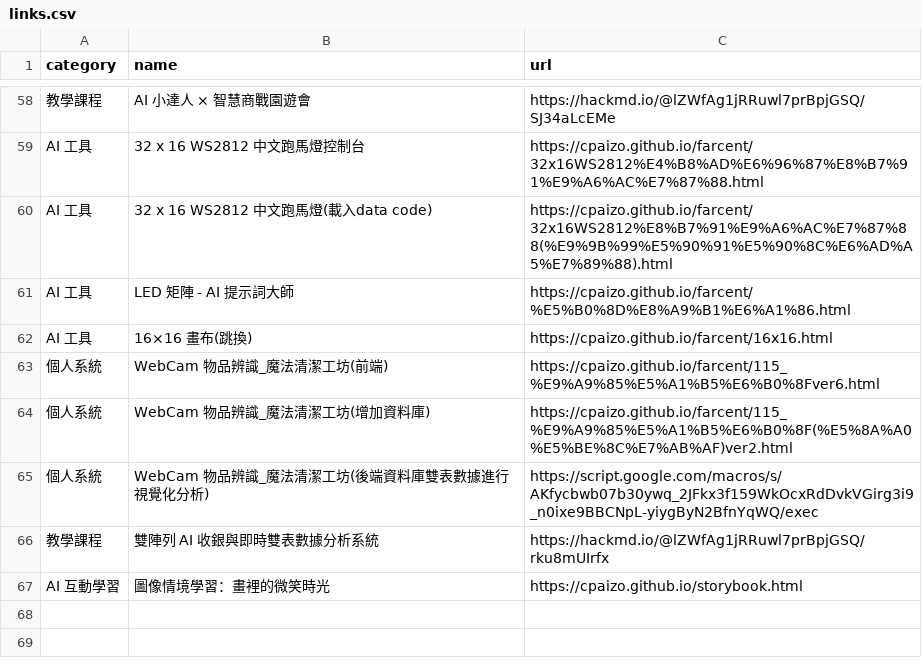
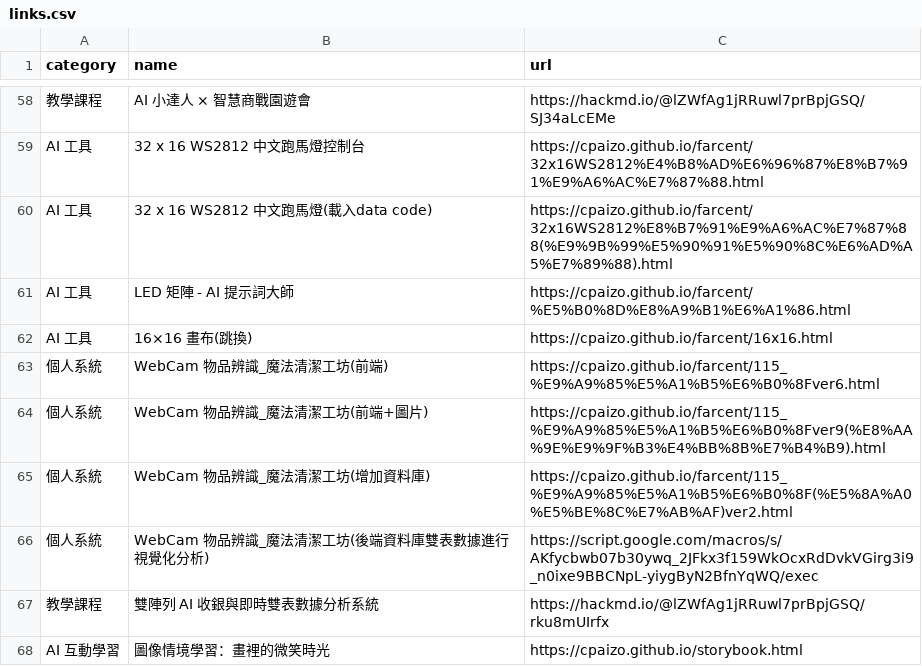
Before and after one commit to cpaizo/cpaizo.github.io, a CSV file: links.csv, drawn as a sheet; only a part is shown, gaps mark what is left out.

Commit message:
Update links.csv

```diff
--- a/links.csv
+++ b/links.csv
@@ -63,2 +63,3 @@ AI 工具,16×16 畫布(跳換),https://cpaizo.github.io/farcent/16x16.html
 個人系統,WebCam 物品辨識_魔法清潔工坊(前端),https://cpaizo.github.io/farcent/115_%E9%A9%85%E5%A1%B5%E6%B0%8Fver6.html
+個人系統,WebCam 物品辨識_魔法清潔工坊(前端+圖片),https://cpaizo.github.io/farcent/115_%E9%A9%85%E5%A1%B5%E6%B0%8Fver9(%E8%AA%9E%E9%9F%B3%E4%BB%8B%E7%B4%B9).html
 個人系統,WebCam 物品辨識_魔法清潔工坊(增加資料庫),https://cpaizo.github.io/farcent/115_%E9%A9%85%E5%A1%B5%E6%B0%8F(%E5%8A%A0%E5%BE%8C%E7%AB%AF)ver2.html
```
